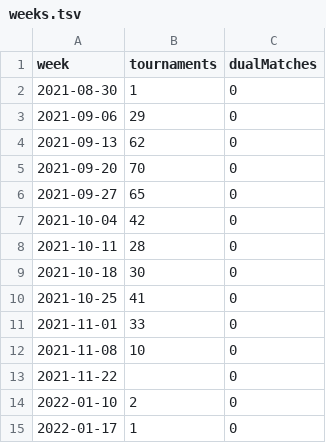
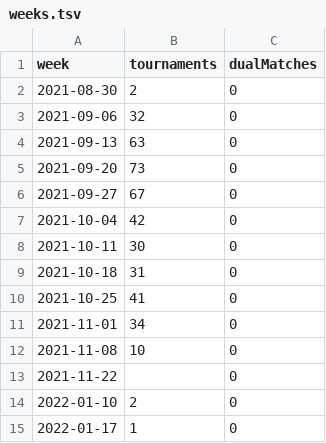
Before and after one commit to slam10s/college-data, a TSV file: 2021-22/weeks.tsv, drawn as a sheet.

```diff
--- a/2021-22/weeks.tsv
+++ b/2021-22/weeks.tsv
@@ -1,12 +1,12 @@
 week	tournaments	dualMatches
-2021-08-30	 1	0
-2021-09-06	29	0
-2021-09-13	62	0
-2021-09-20	70	0
-2021-09-27	65	0
+2021-08-30	 2	0
+2021-09-06	32	0
+2021-09-13	63	0
+2021-09-20	73	0
+2021-09-27	67	0
 2021-10-04	42	0
-2021-10-11	28	0
-2021-10-18	30	0
+2021-10-11	30	0
+2021-10-18	31	0
 2021-10-25	41	0
-2021-11-01	33	0
+2021-11-01	34	0
 2021-11-08	10	0
```
Also changed, not shown: 2021-22/tournaments.tsv, players.tsv, 4 other files.
